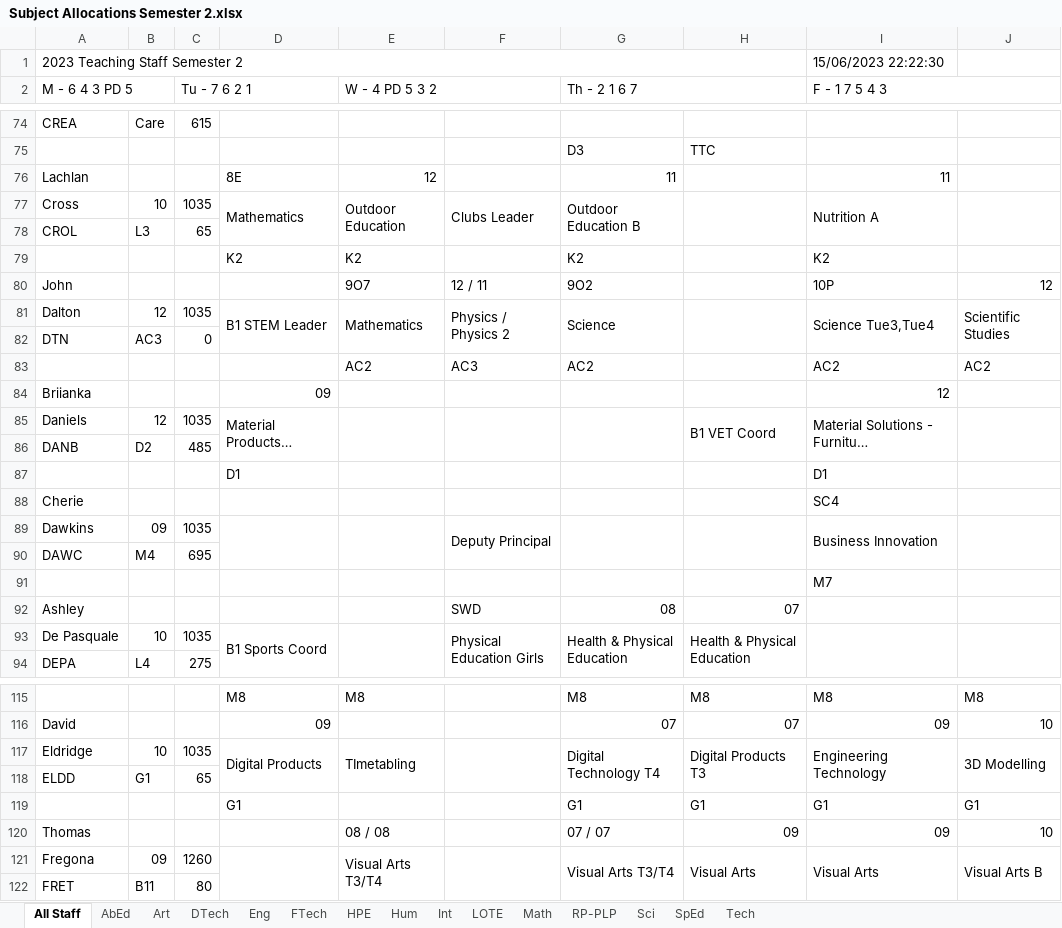
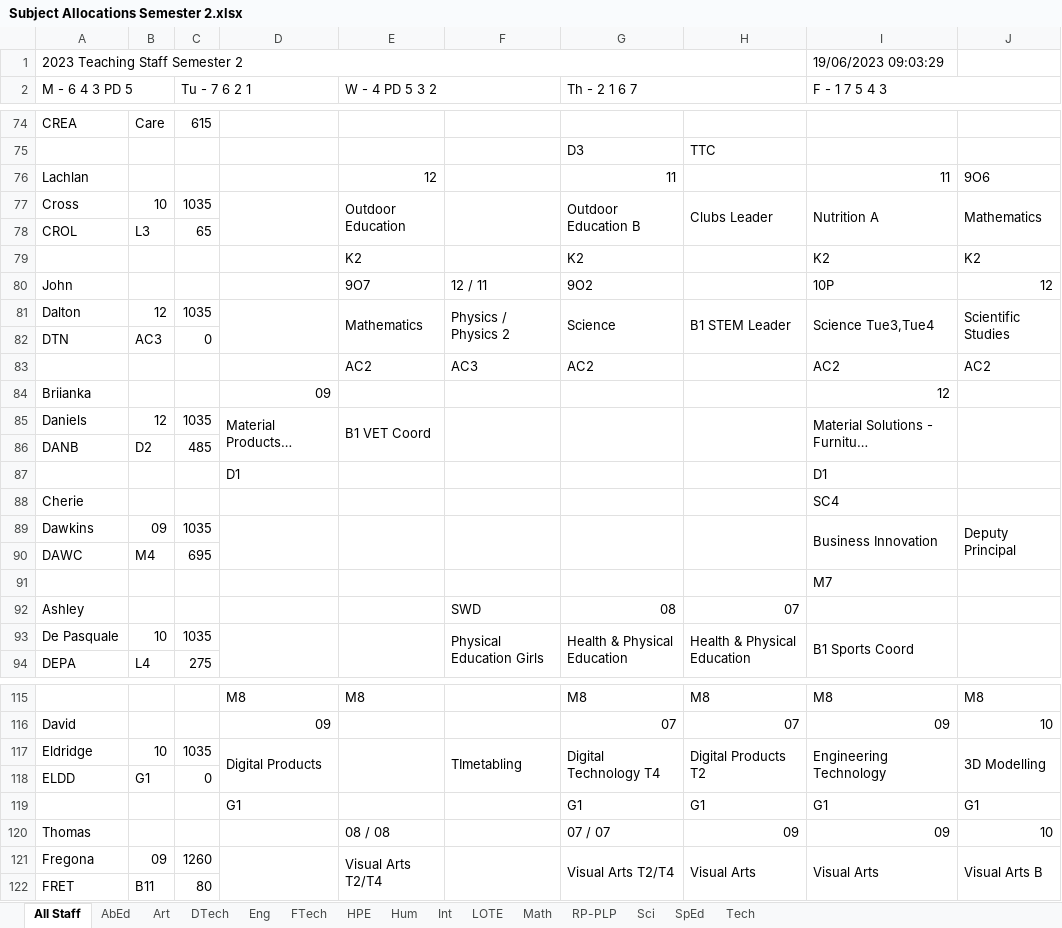
Before and after one commit to MrEldridge22/timetabling, an Excel workbook: Subject Allocations Semester 2.xlsx, sheet All Staff, drawn as a sheet; only a part is shown, gaps mark what is left out; long unchanged cells end in …; values as stored, in another font and other column widths than the file's, no cell formats; the diff covers the shown part only; the diff names each change by its address in the sheet, - before the commit and + after, or states it on an @@ line.

```diff
--- a/Subject Allocations Semester 2.xlsx (sheet All Staff)
+++ b/Subject Allocations Semester 2.xlsx (sheet All Staff)
-I1 (F - 1 7 5 4 3): 15/06/2023 22:22:30
+I1 (F - 1 7 5 4 3): 19/06/2023 09:03:29
-D76: 8E
+D76: (empty)
-J76: (empty)
+J76: 9O6
-D77: Mathematics
+D77: (empty)
-F77: Clubs Leader
+F77: (empty)
-H77: (empty)
+H77: Clubs Leader
-J77: (empty)
+J77: Mathematics
-D79: K2
+D79: (empty)
-J79: (empty)
+J79: K2
-D81: B1 STEM Leader
+D81: (empty)
-H81: (empty)
+H81: B1 STEM Leader
-E85 (W - 4 PD 5 3 2): (empty)
+E85 (W - 4 PD 5 3 2): B1 VET Coord
-H85: B1 VET Coord
+H85: (empty)
-F89: Deputy Principal
+F89: (empty)
-J89: (empty)
+J89: Deputy Principal
-D93: B1 Sports Coord
+D93: (empty)
-I93 (F - 1 7 5 4 3): (empty)
+I93 (F - 1 7 5 4 3): B1 Sports Coord
-E117 (W - 4 PD 5 3 2): TImetabling
+E117 (W - 4 PD 5 3 2): (empty)
-F117: (empty)
+F117: TImetabling
-H117: Digital Products T3
+H117: Digital Products T2
-C118 (Tu - 7 6 2 1): 65
+C118 (Tu - 7 6 2 1): 0
-E121 (W - 4 PD 5 3 2): Visual Arts T3/T4
+E121 (W - 4 PD 5 3 2): Visual Arts T2/T4
-G121 (Th - 2 1 6 7): Visual Arts T3/T4
+G121 (Th - 2 1 6 7): Visual Arts T2/T4
```
Also changed, not shown: 1 added row, 1 removed row and 62 edited cells elsewhere in this sheet, sheet SpEd, sheet Math, sheet HPE, sheet Sci, sheet Art, sheet Tech, 8 more sheets, cell formats, 1 other file.
